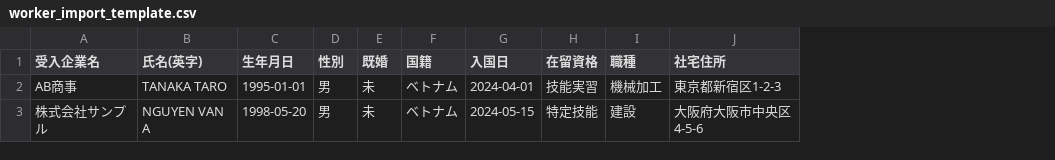
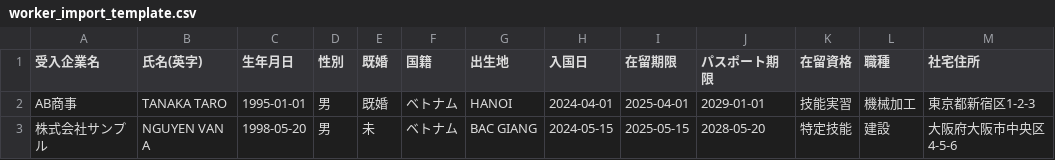
Before and after one commit to soldata1188/KikanCloud, a CSV file: public/templates/worker_import_template.csv, drawn as a sheet; the diff names each change by its address in the sheet, - before the commit and + after, or states it on an @@ line.

Commit message:
feat: update worker import logic, refine UI spacing and layout for workers and companies

```diff
--- a/public/templates/worker_import_template.csv
+++ b/public/templates/worker_import_template.csv
+column G (出生地), rows 2-3: HANOI | BAC GIANG
+column I (在留期限), rows 2-3: 2025-04-01 | 2025-05-15
+column J (パスポート期限), rows 2-3: 2029-01-01 | 2028-05-20
-E2 (既婚): 未
+E2 (既婚): 既婚
```
Also changed, not shown: 7 other files.
